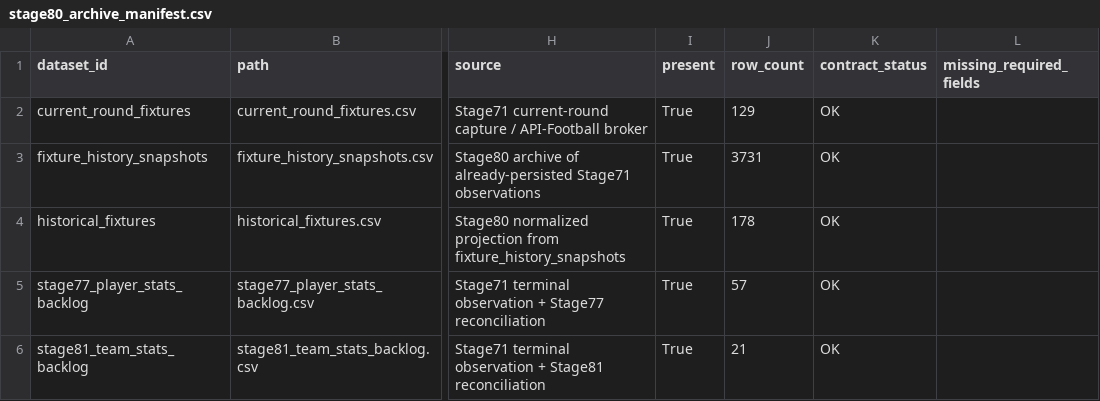
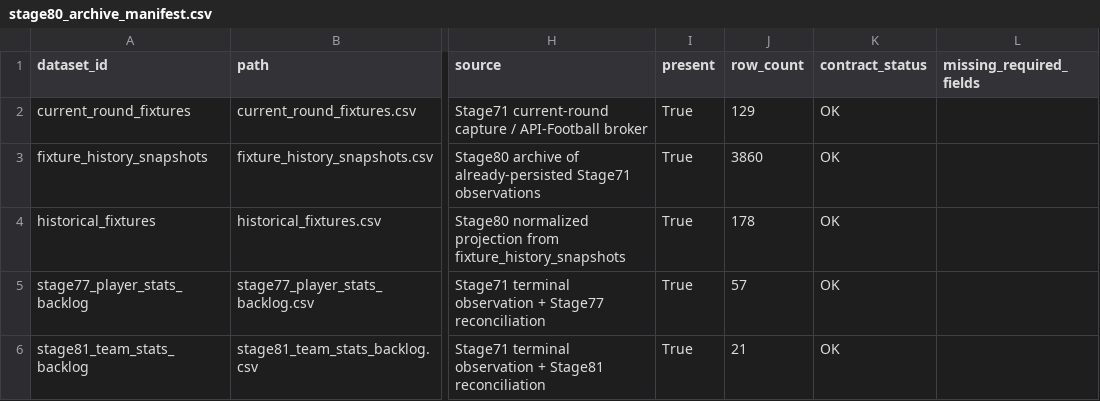
Before and after one commit to nekakoval-crypto/football-data-bridge, a CSV file: ops/stage80_archive_manifest.csv, drawn as a sheet; only a part is shown, gaps mark what is left out; the diff names each change by its address in the sheet, - before the commit and + after, or states it on an @@ line.

Commit message:
Stage 80 archive layers update

```diff
--- a/ops/stage80_archive_manifest.csv
+++ b/ops/stage80_archive_manifest.csv
-J3 (row_count): 3731
+J3 (row_count): 3860
```
Also changed, not shown: 6 other files.
